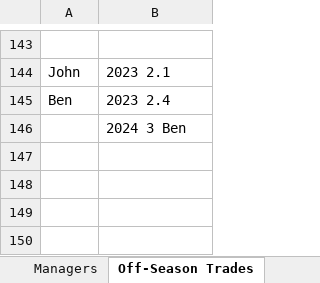
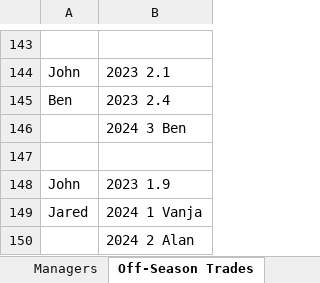
Before and after one commit to johnolson8734/Dynasty, an Excel workbook: OffSeason.xlsx, sheet Off-Season Trades, drawn as a sheet; only a part is shown, gaps mark what is left out; values as stored, in another font and other column widths than the file's, no borders; the diff names each change by its address in the sheet, - before the commit and + after, or states it on an @@ line.

Commit message:
Trade and correction
John 	2023 1.9
Jard	        2024 1 Vanja
	        2024 2 Alan

correction was previous trade 2024 3 was not moved in the prevoius trade. that has been corrected

```diff
--- a/OffSeason.xlsx (sheet Off-Season Trades)
+++ b/OffSeason.xlsx (sheet Off-Season Trades)
+row 147: (empty)
+row 148: John | 2023 1.9
+row 149: Jared | 2024 1 Vanja
+row 150:  | 2024 2 Alan
```
Also changed, not shown: sheet Picks.
